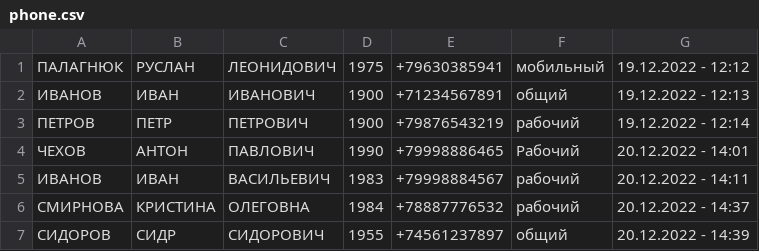
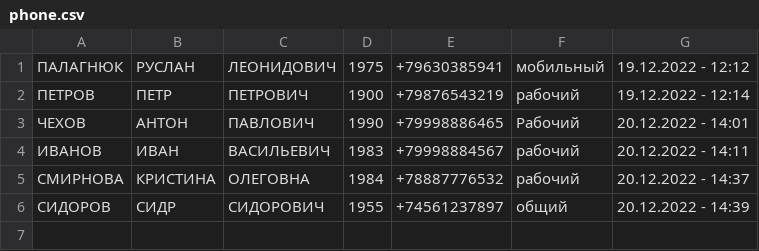
Before and after one commit to Lexskop/homeworkPythonSeminar7, a CSV file: seminar7.py/phone.csv, drawn as a sheet.

```diff
--- a/seminar7.py/phone.csv
+++ b/seminar7.py/phone.csv
@@ -1,3 +1,2 @@
 ПАЛАГНЮК,РУСЛАН,ЛЕОНИДОВИЧ,1975,+79630385941,мобильный,19.12.2022 - 12:12
-ИВАНОВ,ИВАН,ИВАНОВИЧ,1900,+71234567891,общий,19.12.2022 - 12:13
 ПЕТРОВ,ПЕТР,ПЕТРОВИЧ,1900,+79876543219,рабочий,19.12.2022 - 12:14
```
Also changed, not shown: 4 other files.
